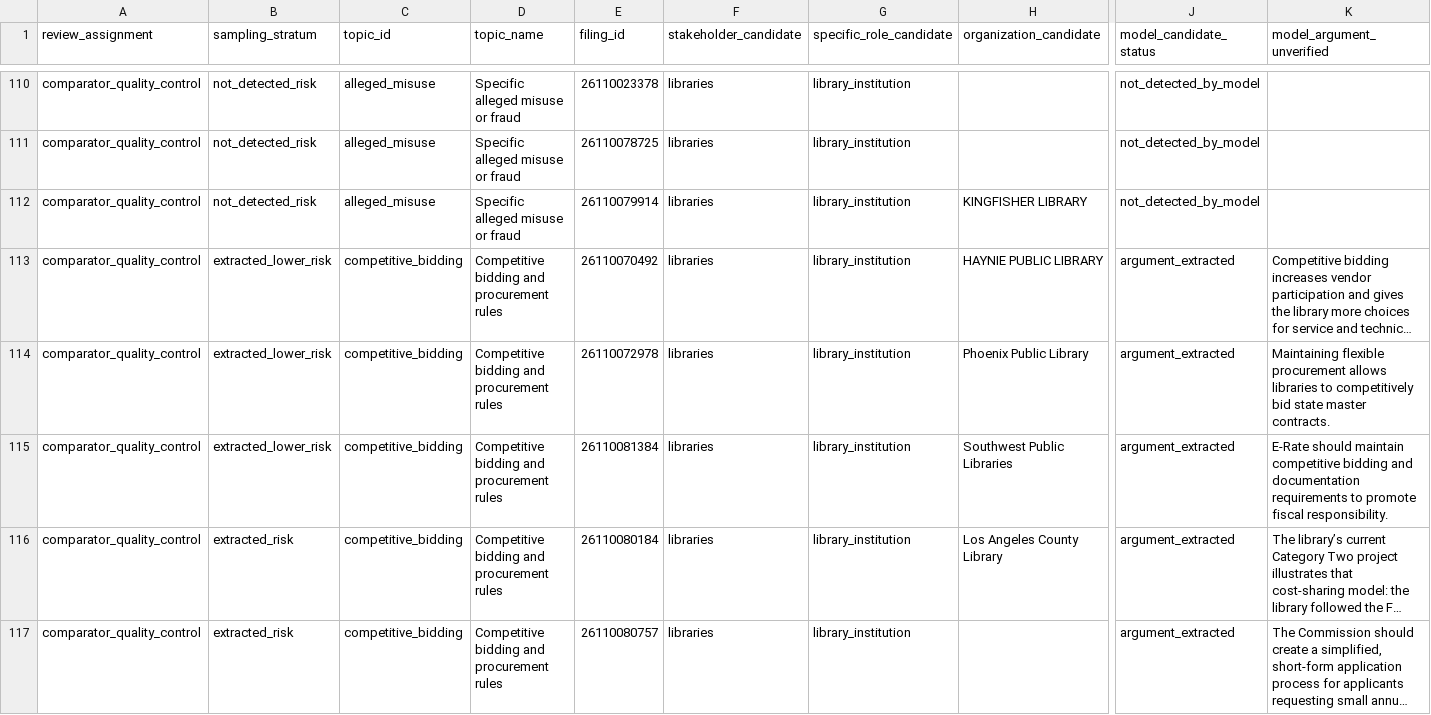
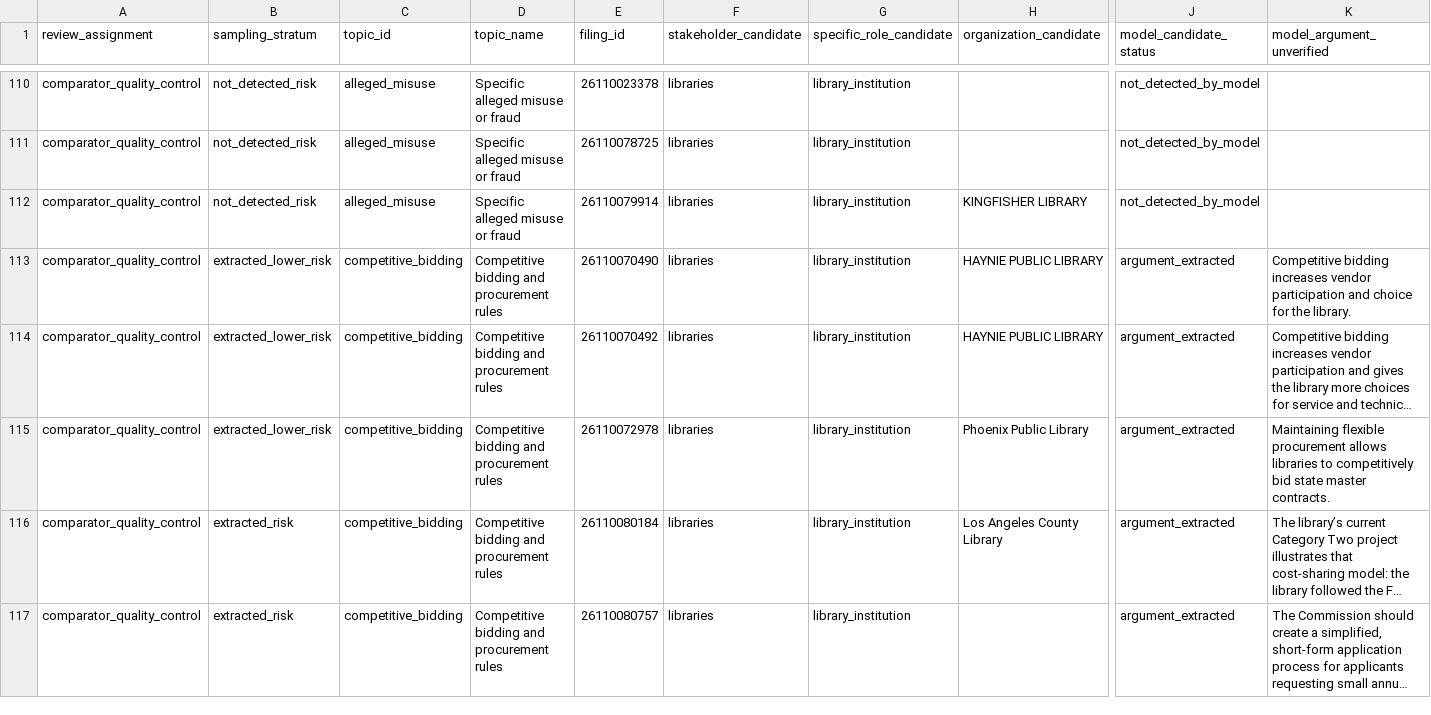
Before and after one commit to shreyammm/e-rate, a CSV file: docs/data/industry_argument_review.csv, drawn as a sheet; only a part is shown, gaps mark what is left out; long unchanged cells end in …; removed rows and columns are numbered as before the commit, all else as after; rows hold the shown columns only; the diff names each change by its address in the sheet, - before the commit and + after, or states it on an @@ line.

```diff
--- a/docs/data/industry_argument_review.csv
+++ b/docs/data/industry_argument_review.csv
+row 113: comparator_quality_control | extracted_lower_risk | competitive_bidding | Competitive bidding and procurement rules | 26110070490 | libraries | library_institution | HAYNIE PUBLIC LIBRARY | argument_extracted | Competitive bidding increases vendor participation and choice for the library.
-row 115: comparator_quality_control | extracted_lower_risk | competitive_bidding | Competitive bidding and procurement rules | 26110081384 | libraries | library_institution | Southwest Public Libraries | argument_extracted | E‑Rate should maintain competitive bidding and documentation requirements to promote fiscal responsibility.
```
Also changed, not shown: 2 other files.
